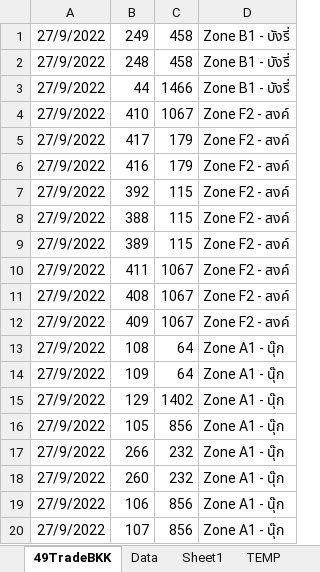
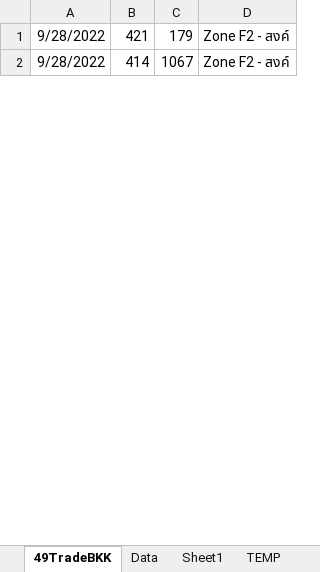
Before and after one commit to famasf1/my-work-python-script, an Excel workbook: bitly+ready.xlsx, sheet 49TradeBKK, drawn as a sheet; only a part is shown; values as stored, in another font and other column widths than the file's, no borders; removed rows and columns are numbered as before the commit, all else as after; the diff covers the shown part only; the diff names each change by its address in the sheet, - before the commit and + after, or states it on an @@ line.

Commit message:
added trade in stock in script

```diff
--- a/bitly+ready.xlsx (sheet 49TradeBKK)
+++ b/bitly+ready.xlsx (sheet 49TradeBKK)
-row 1: 27/9/2022 | 249 | 458 | Zone B1 - บังรี่
-row 2: 27/9/2022 | 248 | 458 | Zone B1 - บังรี่
-row 3: 27/9/2022 | 44 | 1466 | Zone B1 - บังรี่
-row 4: 27/9/2022 | 410 | 1067 | Zone F2 - สงค์
-A1: 27/9/2022
+A1: 9/28/2022
-B1: 417
+B1: 421
-row 6: 27/9/2022 | 416 | 179 | Zone F2 - สงค์
-row 7: 27/9/2022 | 392 | 115 | Zone F2 - สงค์
-row 8: 27/9/2022 | 388 | 115 | Zone F2 - สงค์
-row 9: 27/9/2022 | 389 | 115 | Zone F2 - สงค์
-A2: 27/9/2022
+A2: 9/28/2022
-B2: 411
+B2: 414
-row 11: 27/9/2022 | 408 | 1067 | Zone F2 - สงค์
-row 12: 27/9/2022 | 409 | 1067 | Zone F2 - สงค์
-row 13: 27/9/2022 | 108 | 64 | Zone A1 - นุ๊ก
-row 14: 27/9/2022 | 109 | 64 | Zone A1 - นุ๊ก
-row 15: 27/9/2022 | 129 | 1402 | Zone A1 - นุ๊ก
-row 16: 27/9/2022 | 105 | 856 | Zone A1 - นุ๊ก
-row 17: 27/9/2022 | 266 | 232 | Zone A1 - นุ๊ก
-row 18: 27/9/2022 | 260 | 232 | Zone A1 - นุ๊ก
-row 19: 27/9/2022 | 106 | 856 | Zone A1 - นุ๊ก
-row 20: 27/9/2022 | 107 | 856 | Zone A1 - นุ๊ก
```
Also changed, not shown: 24 added rows, 82 removed rows and 11 edited cells elsewhere in this sheet, sheet 49-RETURN, sheet 49-Tradein, sheet 49RETURN+747+37-BKK, sheet 77+747, sheet 33_INS-166, sheet 33, 2 more sheets, Docref/bitly+ready.xlsx, 2 other files.
